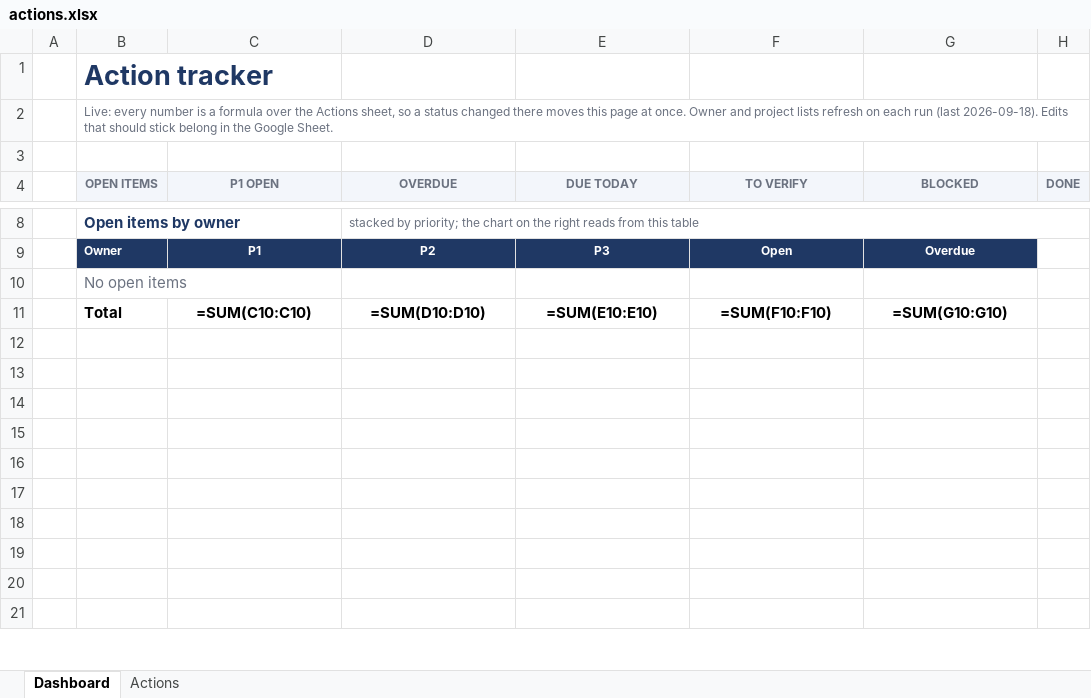
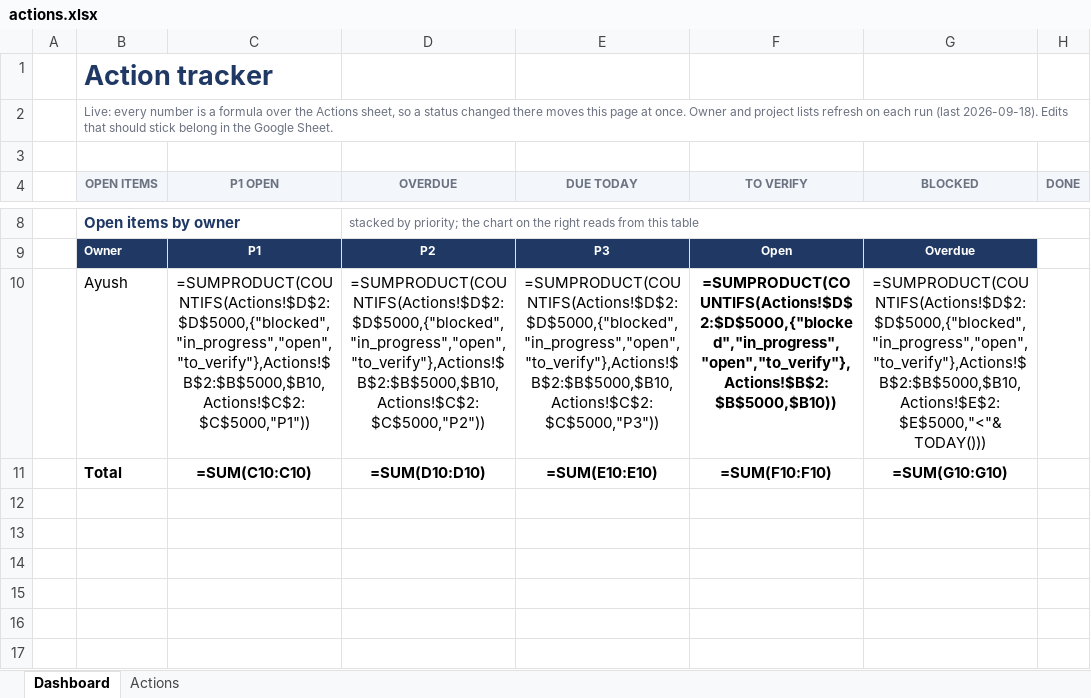
Before and after one commit to ayudb1304-wq/aiemp, an Excel workbook: tracker/actions.xlsx, sheet Dashboard, drawn as a sheet; only a part is shown, gaps mark what is left out; the shorter side is filled out with more unchanged rows; values as stored, in another font and other column widths than the file's, no borders; formulas without a stored value are shown as written; charts and pictures and conditional formats not drawn; removed rows and columns are numbered as before the commit, all else as after; the diff names each change by its address in the sheet, - before the commit and + after, or states it on an @@ line.

```diff
--- a/tracker/actions.xlsx (sheet Dashboard)
+++ b/tracker/actions.xlsx (sheet Dashboard)
-row 10:  | No open items
+row 10:  | Ayush | =SUMPRODUCT(COUNTIFS(Actions!$D$2:$D$5000,{"blocked","in_progress","open","to_verify"},Actions!$B$2:$B$5000,$B10,Actions!$C$2:$C$5000,"P1")) | =SUMPRODUCT(COUNTIFS(Actions!$D$2:$D$5000,{"blocked","in_progress","open","to_verify"},Actions!$B$2:$B$5000,$B10,Actions!$C$2:$C$5000,"P2")) | =SUMPRODUCT(COUNTIFS(Actions!$D$2:$D$5000,{"blocked","in_progress","open","to_verify"},Actions!$B$2:$B$5000,$B10,Actions!$C$2:$C$5000,"P3")) | =SUMPRODUCT(COUNTIFS(Actions!$D$2:$D$5000,{"blocked","in_progress","open","to_verify"},Actions!$B$2:$B$5000,$B10)) | =SUMPRODUCT(COUNTIFS(Actions!$D$2:$D$5000,{"blocked","in_progress","open","to_verify"},Actions!$B$2:$B$5000,$B10,Actions!$E$2:$E$5000,"<"&TODAY()))
```
Also changed, not shown: sheet Actions, charts or pictures, 2 other files.
